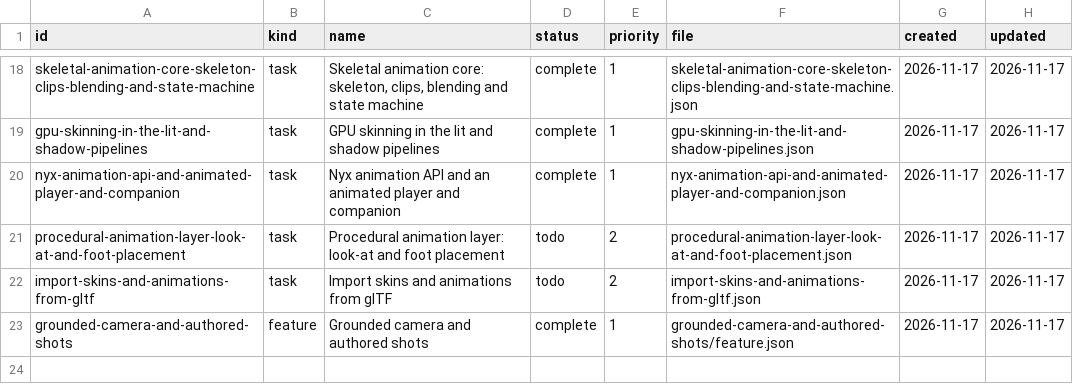
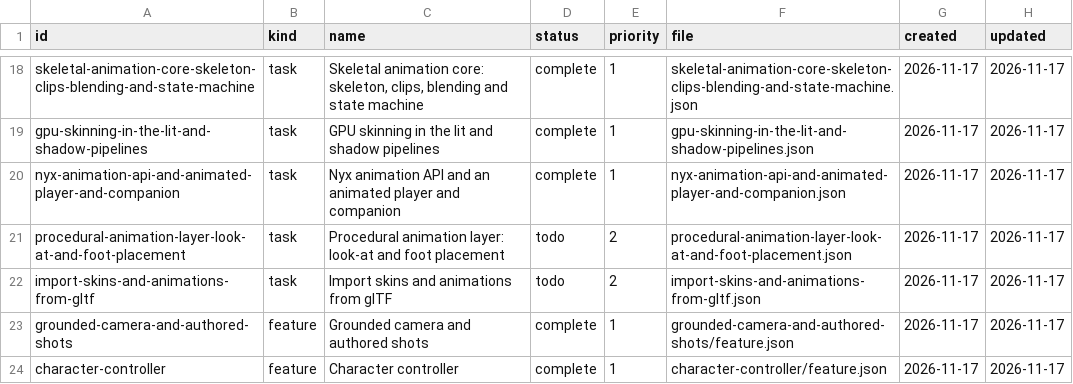
Before and after one commit to DeanWilsonDev/lantern, a CSV file: docs/kanban/engine-follow-ups/_index.csv, drawn as a sheet; only a part is shown, gaps mark what is left out; the diff names each change by its address in the sheet, - before the commit and + after, or states it on an @@ line.

```diff
--- a/docs/kanban/engine-follow-ups/_index.csv
+++ b/docs/kanban/engine-follow-ups/_index.csv
+row 24: character-controller | feature | Character controller | complete | 1 | character-controller/feature.json | 2026-11-17 | 2026-11-17
```
Also changed, not shown: 26 other files.
